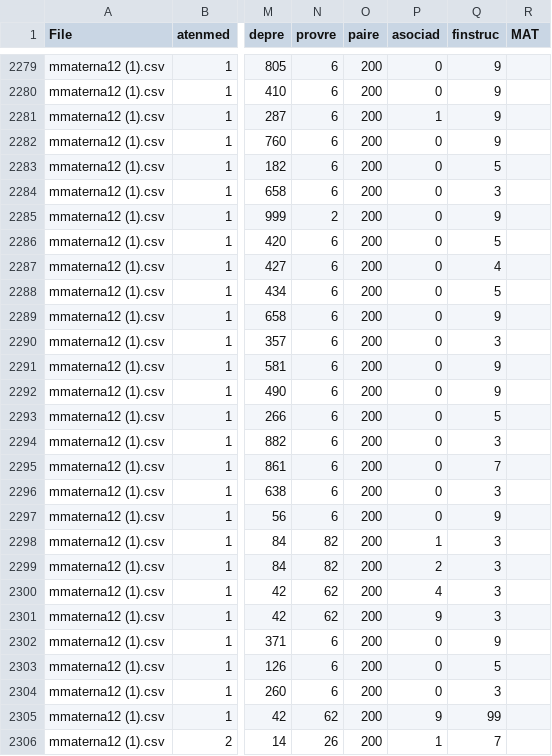
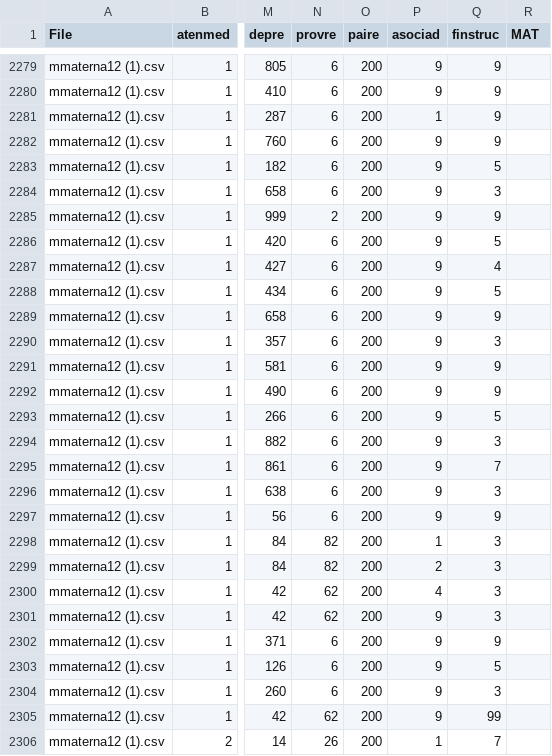
Before and after one commit to Antena/muertematerna, a CSV file: public/assets/data/muertes-maternas.csv, drawn as a sheet; only a part is shown, gaps mark what is left out; the diff covers the shown part only; the diff names each change by its address in the sheet, - before the commit and + after, or states it on an @@ line.

```diff
--- a/public/assets/data/muertes-maternas.csv
+++ b/public/assets/data/muertes-maternas.csv
-P2279:P2280 (asociad): 0
+P2279:P2280 (asociad): 9
-P2282:P2297 (asociad): 0
+P2282:P2297 (asociad): 9
-P2302:P2304 (asociad): 0
+P2302:P2304 (asociad): 9
```
Also changed, not shown: 56 edited cells elsewhere in this file, public/assets/data/odm.csv, 2 other files.
